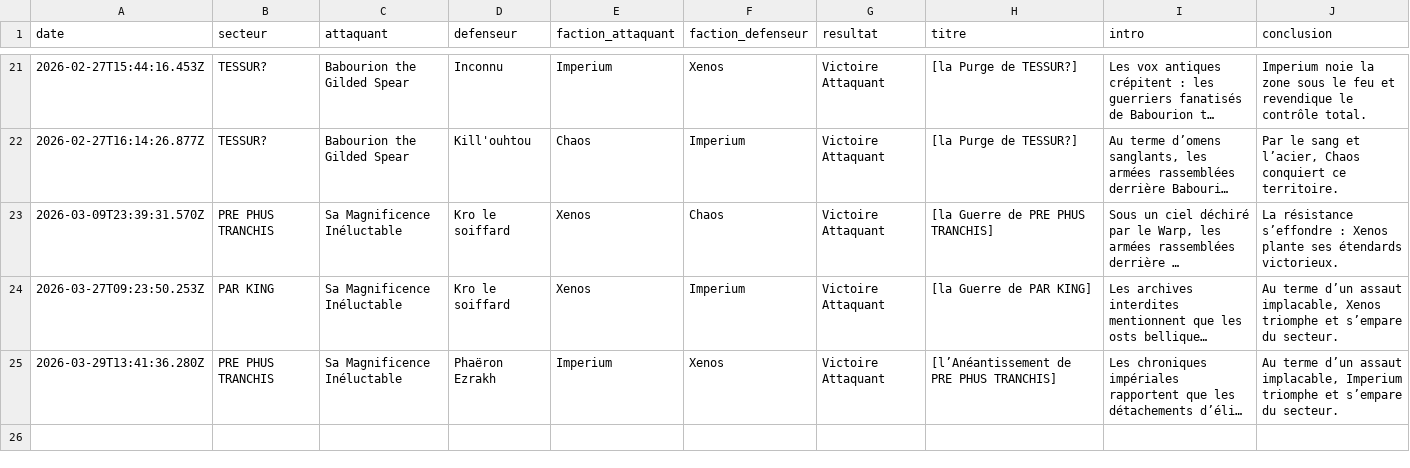
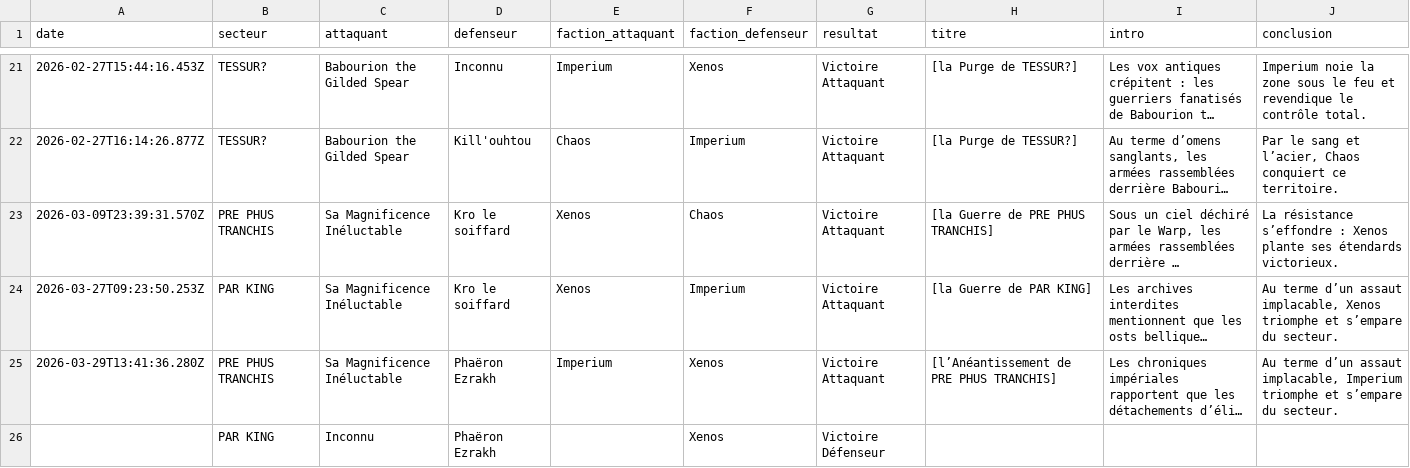
Before and after one commit to BobywanCompensator/CampagneCompensatorMark1, a CSV file: data/batailles.csv, drawn as a sheet; only a part is shown, gaps mark what is left out; long unchanged cells end in …; the diff names each change by its address in the sheet, - before the commit and + after, or states it on an @@ line.

Commit message:
Nouvelle bataille

```diff
--- a/data/batailles.csv
+++ b/data/batailles.csv
+row 26:  | PAR KING | Inconnu | Phaëron Ezrakh |  | Xenos | Victoire Défenseur
```
